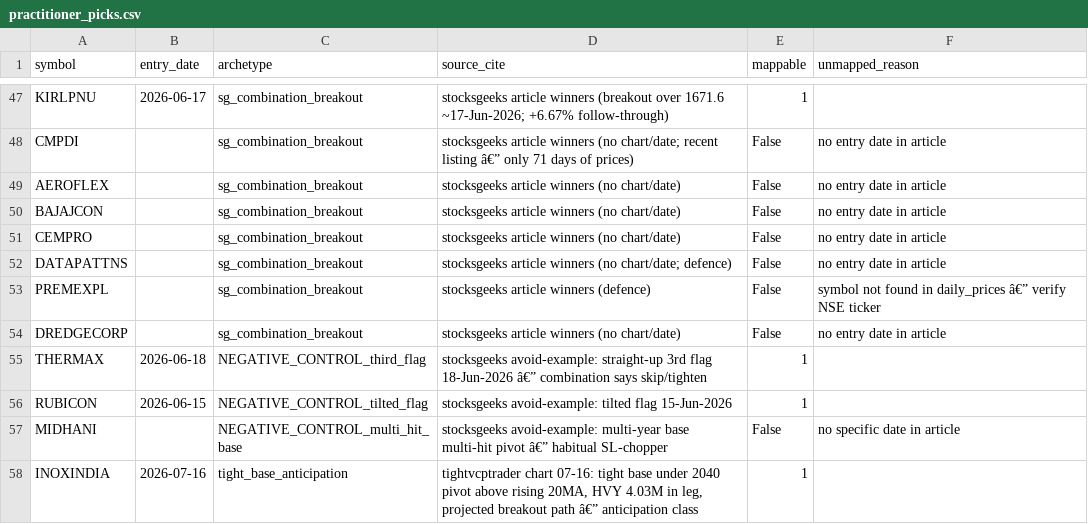
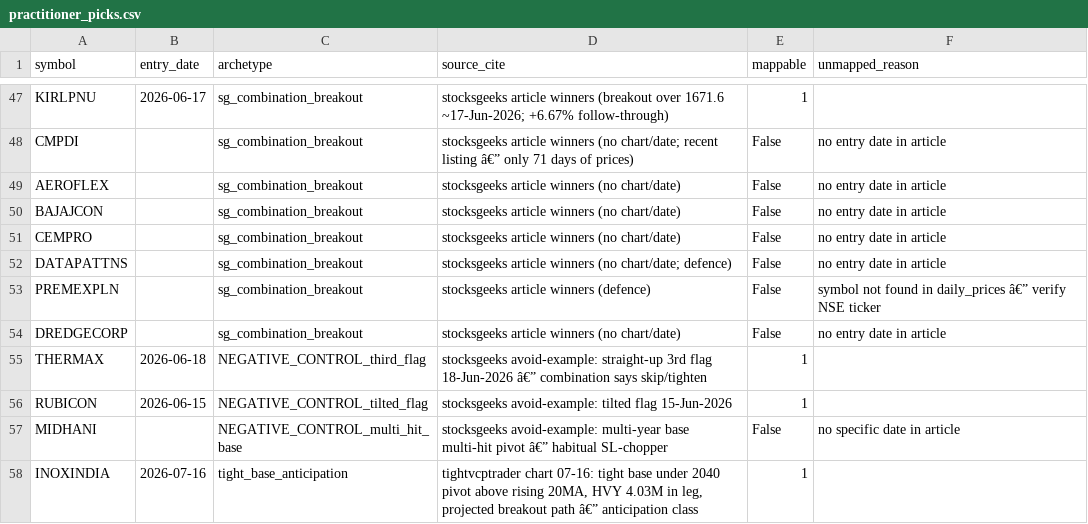
Before and after one commit to sat10ic/koreanguy, a CSV file: manas_os/data/labels/practitioner_picks.csv, drawn as a sheet; only a part is shown, gaps mark what is left out.

```diff
--- a/manas_os/data/labels/practitioner_picks.csv
+++ b/manas_os/data/labels/practitioner_picks.csv
@@ -52,3 +52,3 @@ CEMPRO,,sg_combination_breakout,"stocksgeeks article winners (no chart/date)",Fa
 DATAPATTNS,,sg_combination_breakout,"stocksgeeks article winners (no chart/date; defence)",False,no entry date in article
-PREMEXPL,,sg_combination_breakout,"stocksgeeks article winners (defence)",False,symbol not found in daily_prices â€” verify NSE ticker
+PREMEXPLN,,sg_combination_breakout,"stocksgeeks article winners (defence)",False,symbol not found in daily_prices â€” verify NSE ticker
 DREDGECORP,,sg_combination_breakout,"stocksgeeks article winners (no chart/date)",False,no entry date in article
```
